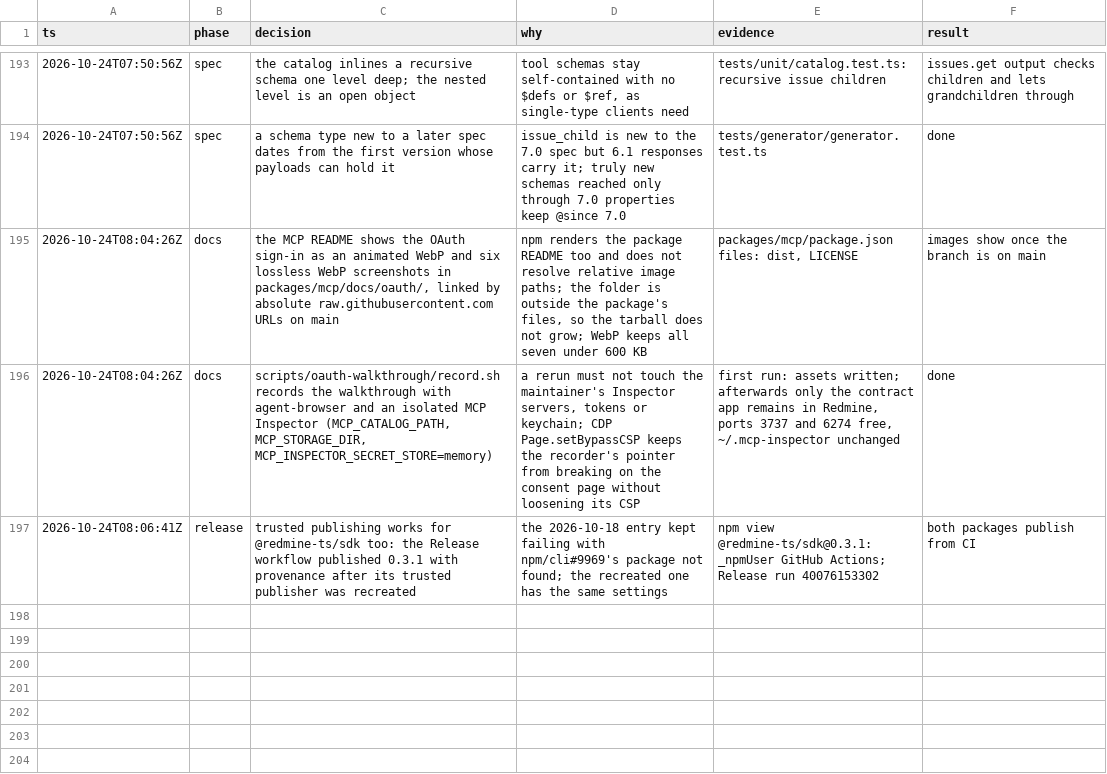
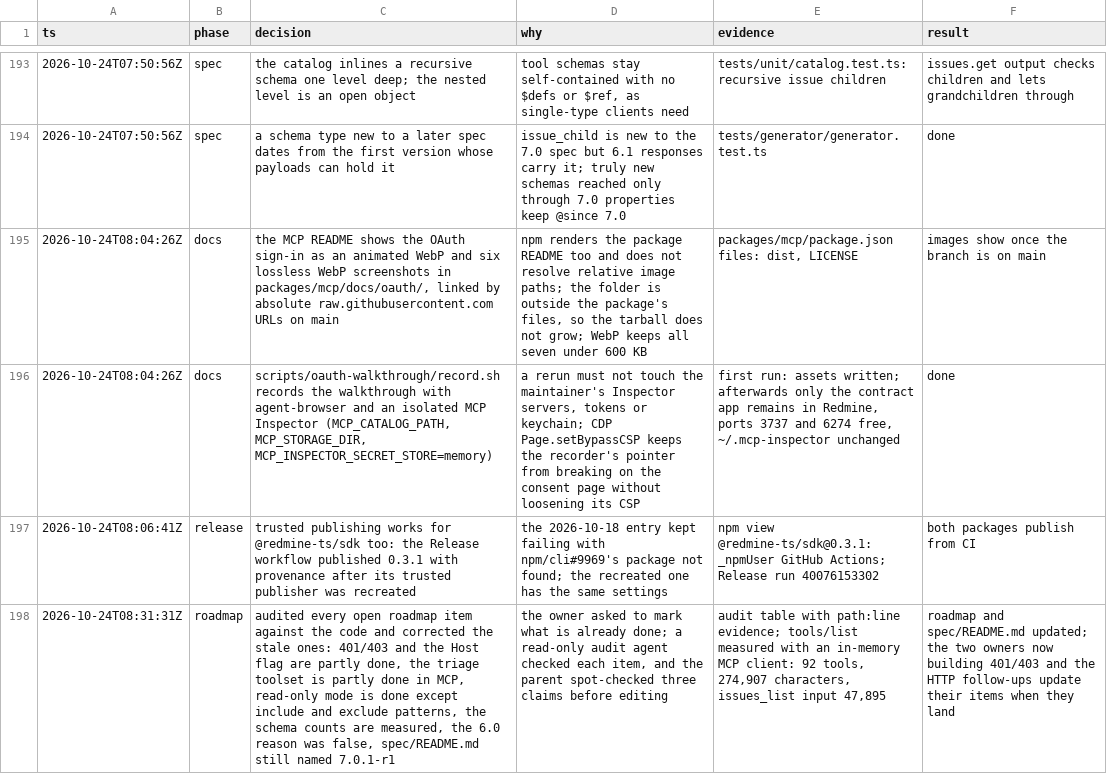
Before and after one commit to moddi3/redmine-ts, a TSV file: .audit/decisions.tsv, drawn as a sheet; only a part is shown, gaps mark what is left out; the diff names each change by its address in the sheet, - before the commit and + after, or states it on an @@ line.

Commit message:
docs(roadmap): mark what the code already does and correct the stale figures

```diff
--- a/.audit/decisions.tsv
+++ b/.audit/decisions.tsv
+row 198: 2026-10-24T08:31:31Z | roadmap | audited every open roadmap item against the code and corrected the stale ones: 401/403 and the Host flag are partly done, the triage toolset is partly done in MCP, read-only mode is done except include and exclude patterns, the schema counts are measured, the 6.0 reason was false, spec/README.md still named 7.0.1-r1 | the owner asked to mark what is already done; a read-only audit agent checked each item, and the parent spot-checked three claims before editing | audit table with path:line evidence; tools/list measured with an in-memory MCP client: 92 tools, 274,907 characters, issues_list input 47,895 | roadmap and spec/README.md updated; the two owners now building 401/403 and the HTTP follow-ups update their items when they land
```
Also changed, not shown: 2 other files.
